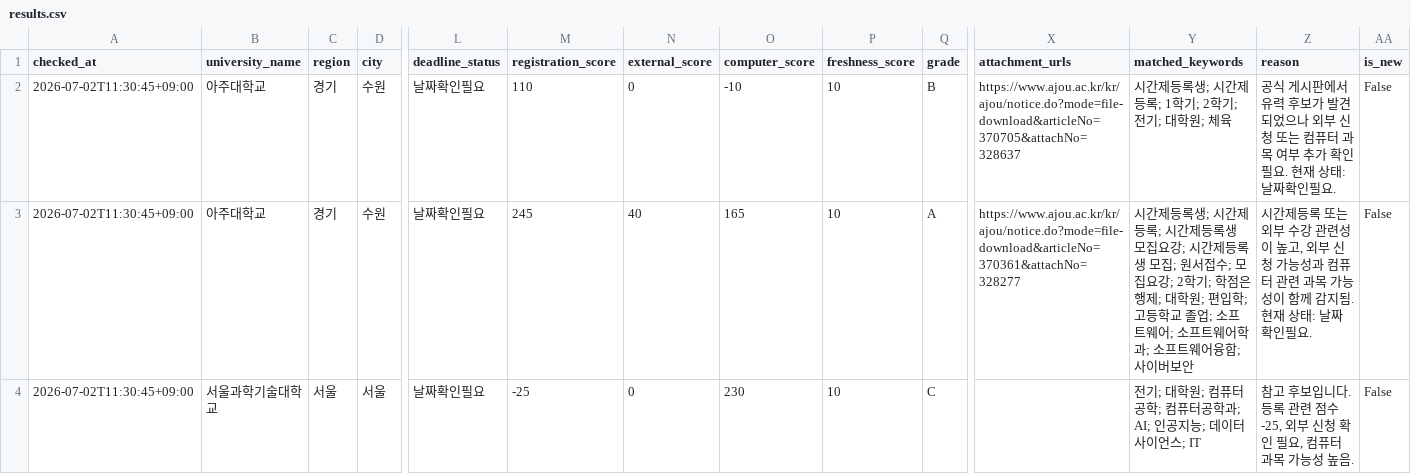
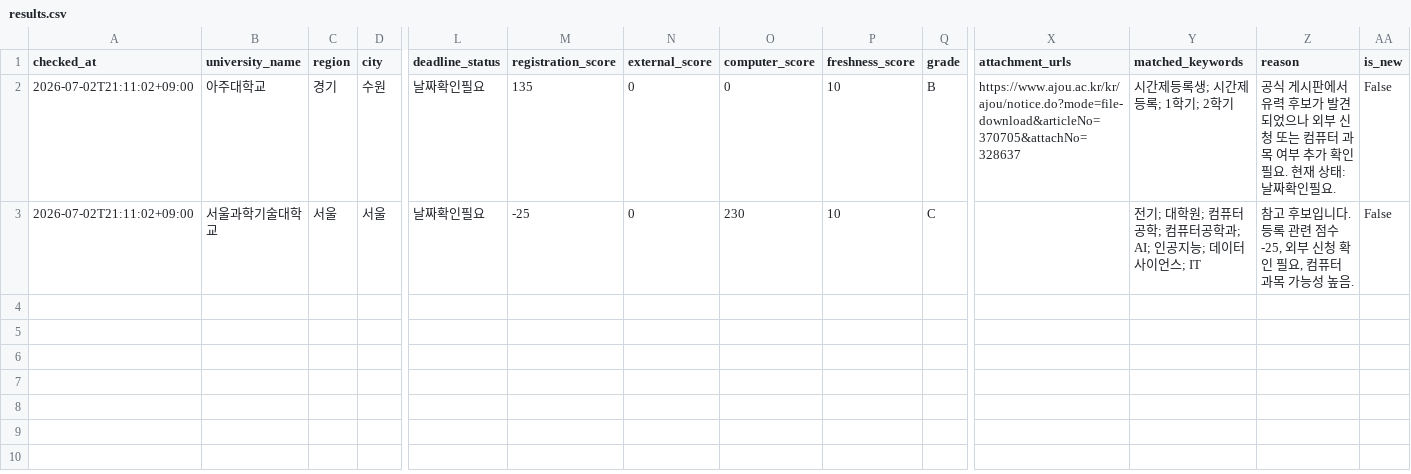
Before and after one commit to undcore/university-course-watcher, a CSV file: university-course-watcher/data/results.csv, drawn as a sheet; only a part is shown, gaps mark what is left out; removed rows and columns are numbered as before the commit, all else as after; rows hold the shown columns only; the diff names each change by its address in the sheet, - before the commit and + after, or states it on an @@ line.

```diff
--- a/university-course-watcher/data/results.csv
+++ b/university-course-watcher/data/results.csv
-A2 (checked_at): 2026-07-02T11:30:45+09:00
+A2 (checked_at): 2026-07-02T21:11:02+09:00
-M2 (registration_score): 110
+M2 (registration_score): 135
-O2 (computer_score): -10
+O2 (computer_score): 0
-Y2 (matched_keywords): 시간제등록생; 시간제등록; 1학기; 2학기; 전기; 대학원; 체육
+Y2 (matched_keywords): 시간제등록생; 시간제등록; 1학기; 2학기
-row 3: 2026-07-02T11:30:45+09:00 | 아주대학교 | 경기 | 수원 | 날짜확인필요 | 245 | 40 | 165 | 10 | A | https://www.ajou.ac.kr/kr/ajou/notice.do?mode=file-download&articleNo=370361&attachNo=328277 | 시간제등록생; 시간제등록; 시간제등록생 모집요강; 시간제등록생 모집; 원서접수; 모집요강; 2학기; 학점은행제; 대학원; 편입학; 고등학교 졸업; 소프트웨어; 소프트웨어학과; 소프트웨어융합; 사이버보안 | 시간제등록 또는 외부 수강 관련성이 높고, 외부 신청 가능성과 컴퓨터 관련 과목 가능성이 함께 감지됨. 현재 상태: 날짜확인필요. | False
-A3 (checked_at): 2026-07-02T11:30:45+09:00
+A3 (checked_at): 2026-07-02T21:11:02+09:00
```
Also changed, not shown: university-course-watcher/data/graduate_admission_results.csv, 3 other files.
